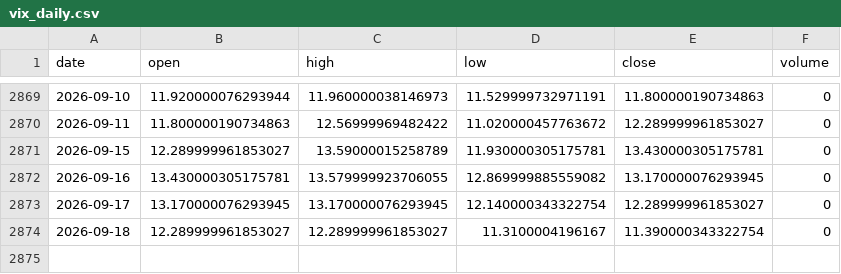
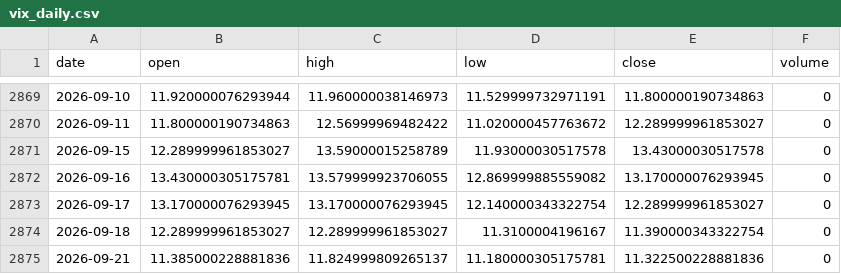
Before and after one commit to pravindev666/David-V666, a CSV file: data/vix_daily.csv, drawn as a sheet; only a part is shown, gaps mark what is left out.

Commit message:
Auto-sync: Market data 2026-09-21 09:19

```diff
--- a/data/vix_daily.csv
+++ b/data/vix_daily.csv
@@ -2870,3 +2870,3 @@ date,open,high,low,close,volume
 2026-09-11,11.800000190734863,12.56999969482422,11.020000457763672,12.289999961853027,0
-2026-09-15,12.289999961853027,13.59000015258789,11.930000305175781,13.430000305175781,0
+2026-09-15,12.289999961853027,13.59000015258789,11.93000030517578,13.43000030517578,0
 2026-09-16,13.430000305175781,13.579999923706055,12.869999885559082,13.170000076293945,0
@@ -2874 +2874,2 @@ date,open,high,low,close,volume
 2026-09-18,12.289999961853027,12.289999961853027,11.3100004196167,11.390000343322754,0
+2026-09-21,11.385000228881836,11.824999809265137,11.180000305175781,11.322500228881836,0
```
Also changed, not shown: data/bank_nifty_daily.csv, data/nifty_daily.csv, 3 other files.
